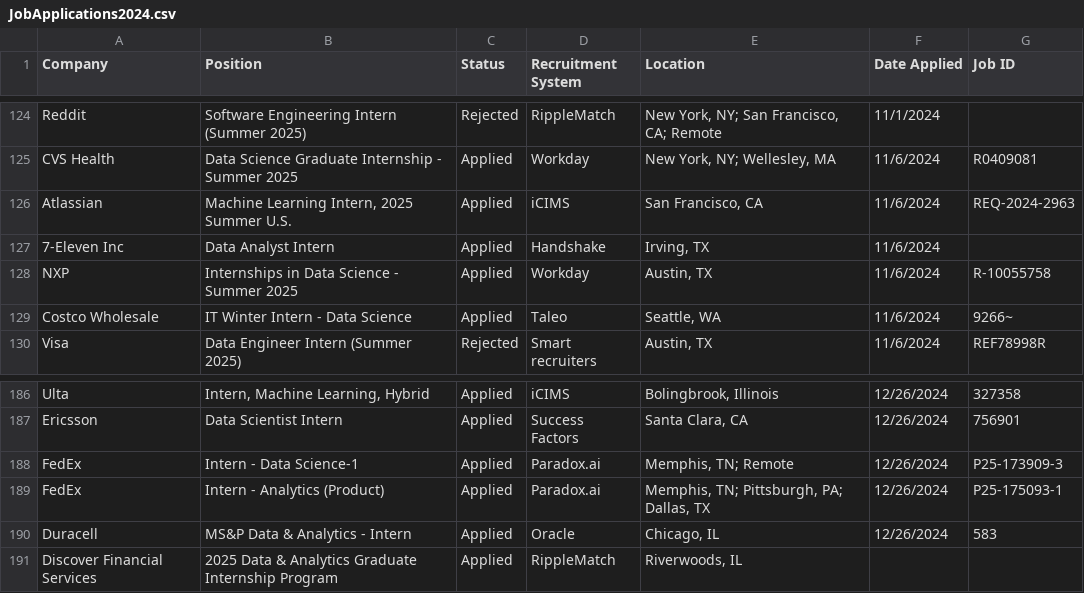
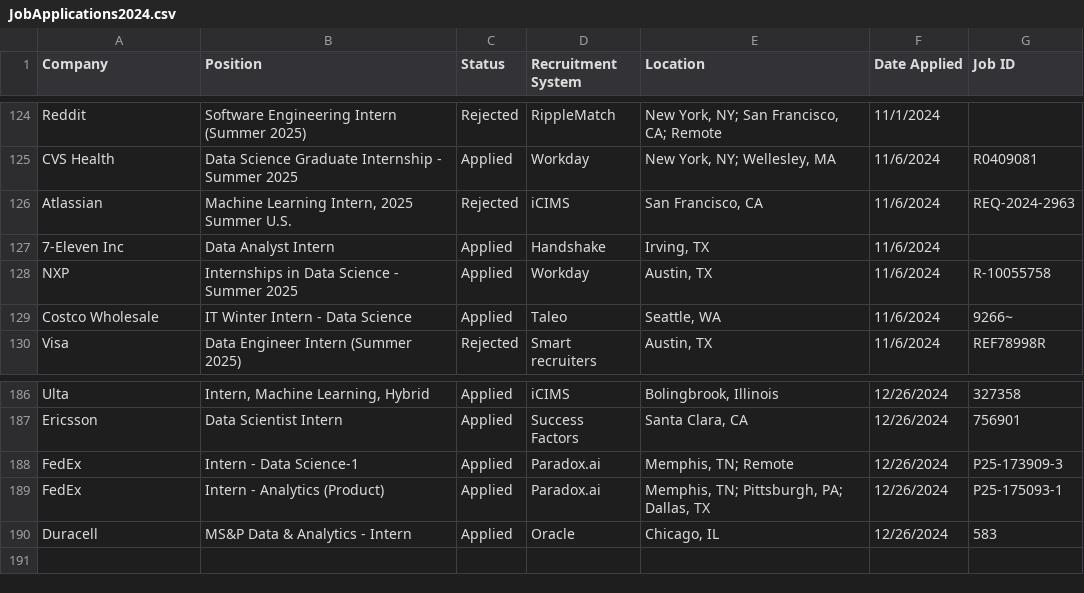
Before and after one commit to smin0303/jobhuntwrapped, a CSV file: JobApplications2024.csv, drawn as a sheet; only a part is shown, gaps mark what is left out.

```diff
--- a/JobApplications2024.csv
+++ b/JobApplications2024.csv
@@ -125,3 +125,3 @@ Reddit,Software Engineering Intern (Summer 2025),Rejected,RippleMatch,"New York,
 CVS Health,Data Science Graduate Internship - Summer 2025,Applied,Workday,"New York, NY; Wellesley, MA",11/6/2024,R0409081
-Atlassian,"Machine Learning Intern, 2025 Summer U.S.",Applied,iCIMS,"San Francisco, CA",11/6/2024,REQ-2024-2963
+Atlassian,"Machine Learning Intern, 2025 Summer U.S.",Rejected,iCIMS,"San Francisco, CA",11/6/2024,REQ-2024-2963
 7-Eleven Inc,Data Analyst Intern,Applied,Handshake,"Irving, TX",11/6/2024,
@@ -190,2 +190 @@ FedEx,Intern - Analytics (Product),Applied,Paradox.ai,"Memphis, TN; Pittsburgh,
 Duracell,MS&P Data & Analytics - Intern,Applied,Oracle,"Chicago, IL",12/26/2024,583
-Discover Financial Services,2025 Data & Analytics Graduate Internship Program,Applied,RippleMatch,"Riverwoods, IL",,
```
Also changed, not shown: 1 other file.
